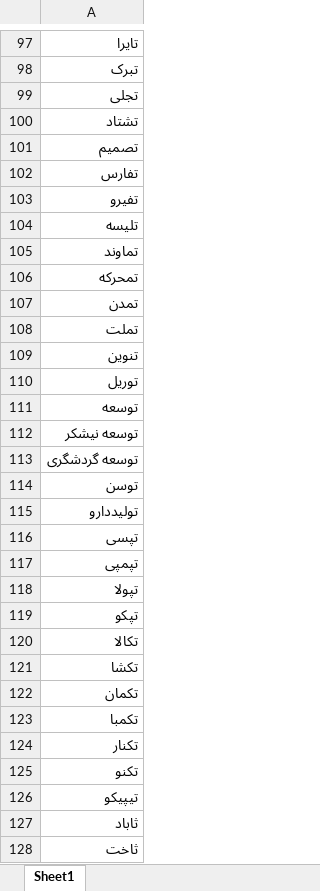
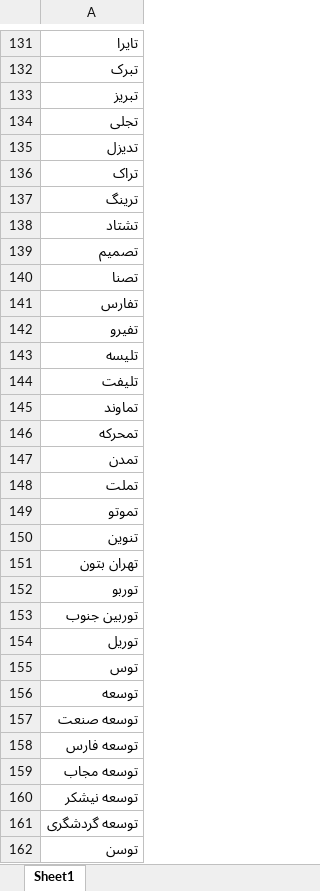
Before and after one commit to imahdimir/d-BaseTicker, an Excel workbook: data.xlsx, sheet Sheet1, drawn as a sheet; only a part is shown, gaps mark what is left out; the shorter side is filled out with more unchanged rows; values as stored, in another font and other column widths than the file's, no borders; the diff covers the shown part only; the diff names each change by its address in the sheet, - before the commit and + after, or states it on an @@ line.

```diff
--- a/data.xlsx (sheet Sheet1)
+++ b/data.xlsx (sheet Sheet1)
+row 133: تبریز
+row 135: تدیزل
+row 136: تراک
+row 137: ترینگ
+row 140: تصنا
+row 144: تلیفت
+row 149: تموتو
+row 151: تهران بتون
+row 152: توربو
+row 153: توربین جنوب
+row 155: توس
+row 157: توسعه صنعت
+row 158: توسعه فارس
+row 159: توسعه مجاب
```
Also changed, not shown: 252 added rows elsewhere in this sheet.
